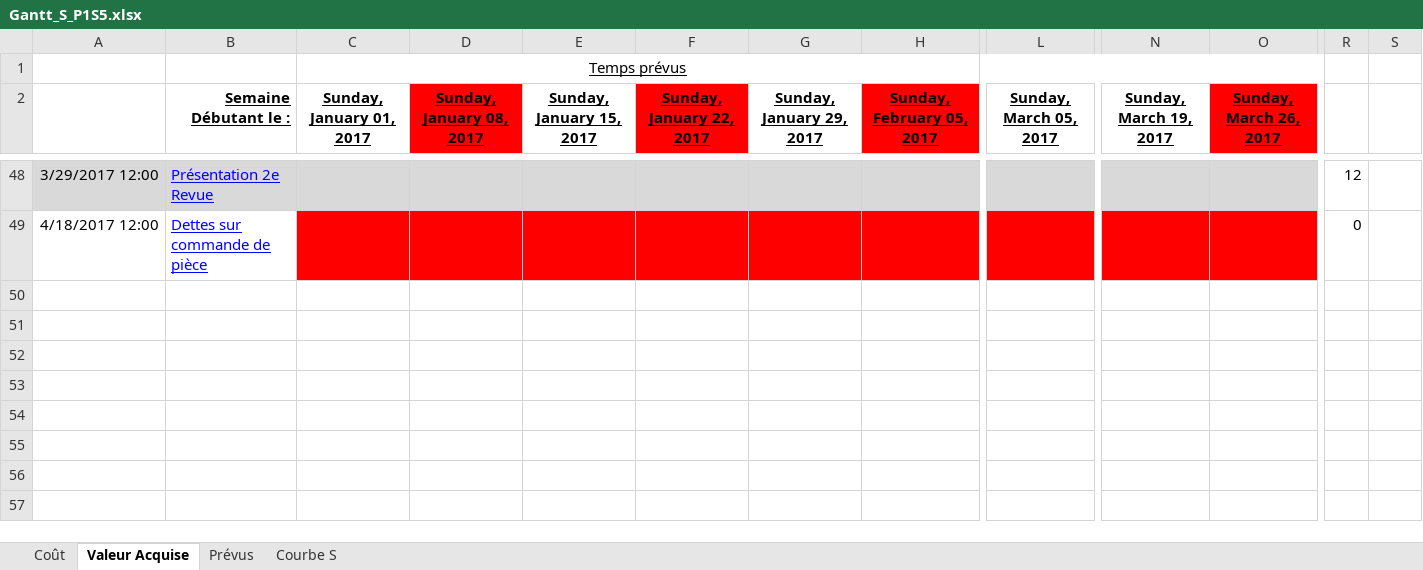
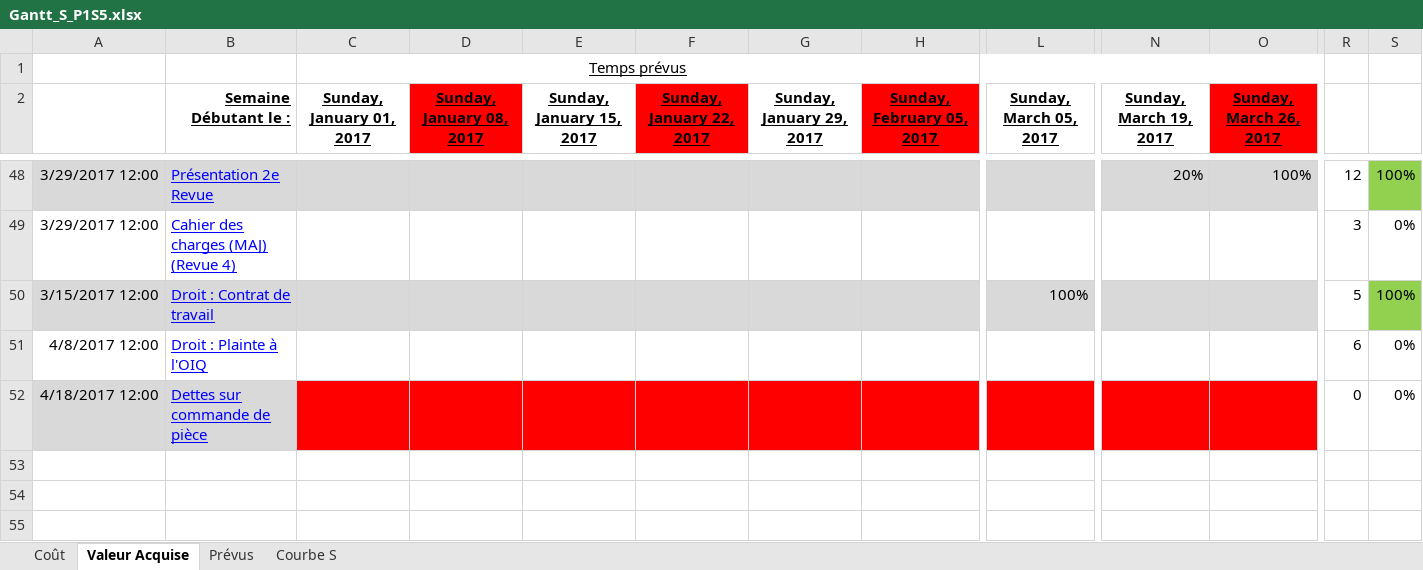
Before and after one commit to FredFafard/ProjetS5, an Excel workbook: Gestion/Gantt_S_P1S5.xlsx, sheet Valeur Acquise, drawn as a sheet; only a part is shown, gaps mark what is left out; the shorter side is filled out with more unchanged rows; values as stored, in another font and other column widths than the file's, no borders; 1 other sheet too large or unreadable and not compared; the diff covers the shown part only; the diff names each change by its address in the sheet, - before the commit and + after, or states it on an @@ line.

Commit message:
Add files via upload

```diff
--- a/Gestion/Gantt_S_P1S5.xlsx (sheet Valeur Acquise)
+++ b/Gestion/Gantt_S_P1S5.xlsx (sheet Valeur Acquise)
-N48 (Sunday, March 19, 2017): (empty)
+N48 (Sunday, March 19, 2017): 20%
-O48 (Sunday, March 26, 2017): (empty)
+O48 (Sunday, March 26, 2017): 100%
-S48: (empty)
+S48: 100%
-S48 fill: none
+S48 fill: #92D050
-A49: 4/18/2017 12:00
+A49: 3/29/2017 12:00
-B49 (Semaine Débutant le :): Dettes sur commande de pièce
+B49 (Semaine Débutant le :): Cahier des charges (MAJ) (Revue 4)
-C49:O49 fill: #FF0000
+C49:O49 fill: none
-R49: 0
+R49: 3
-S49: (empty)
+S49: 0%
-A50: (empty)
+A50: 3/15/2017 12:00
-A50:O50 fill: none
+A50:O50 fill: #D9D9D9
-B50 (Semaine Débutant le :): (empty)
+B50 (Semaine Débutant le :): Droit : Contrat de travail
-L50 (Sunday, March 05, 2017): (empty)
+L50 (Sunday, March 05, 2017): 100%
-R50: (empty)
+R50: 5
-S50: (empty)
+S50: 100%
-S50 fill: none
+S50 fill: #92D050
-A51: (empty)
+A51: 4/8/2017 12:00
-B51 (Semaine Débutant le :): (empty)
+B51 (Semaine Débutant le :): Droit : Plainte à l'OIQ
-R51: (empty)
+R51: 6
-S51:S52: (empty)
+S51:S52: 0%
-A52: (empty)
+A52: 4/18/2017 12:00
-A52:B52 fill: none
+A52:B52 fill: #D9D9D9
-B52 (Semaine Débutant le :): (empty)
+B52 (Semaine Débutant le :): Dettes sur commande de pièce
-C52:O52 fill: none
+C52:O52 fill: #FF0000
-R52: (empty)
+R52: 0
```
Also changed, not shown: 10 added rows, 6 removed rows, 1 moved row, 99 edited cells and cell formats elsewhere in this sheet, sheet Coût, sheet Courbe S, formulas that keep their value, charts or pictures.
